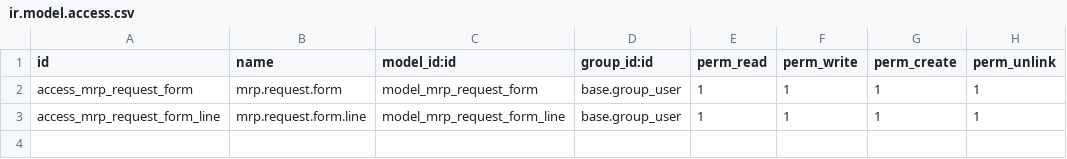
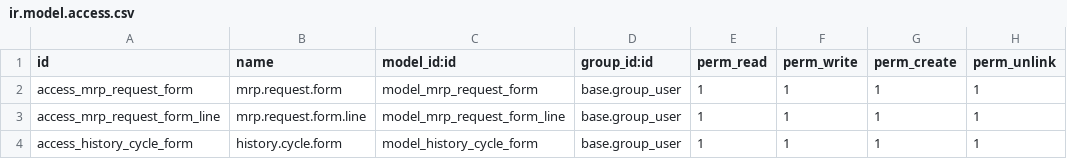
Before and after one commit to lehoangan/david, a CSV file: mrp_ricopollo/security/ir.model.access.csv, drawn as a sheet; the diff names each change by its address in the sheet, - before the commit and + after, or states it on an @@ line.

```diff
--- a/mrp_ricopollo/security/ir.model.access.csv
+++ b/mrp_ricopollo/security/ir.model.access.csv
+row 4: access_history_cycle_form | history.cycle.form | model_history_cycle_form | base.group_user | 1 | 1 | 1 | 1
```
Also changed, not shown: 18 other files.
